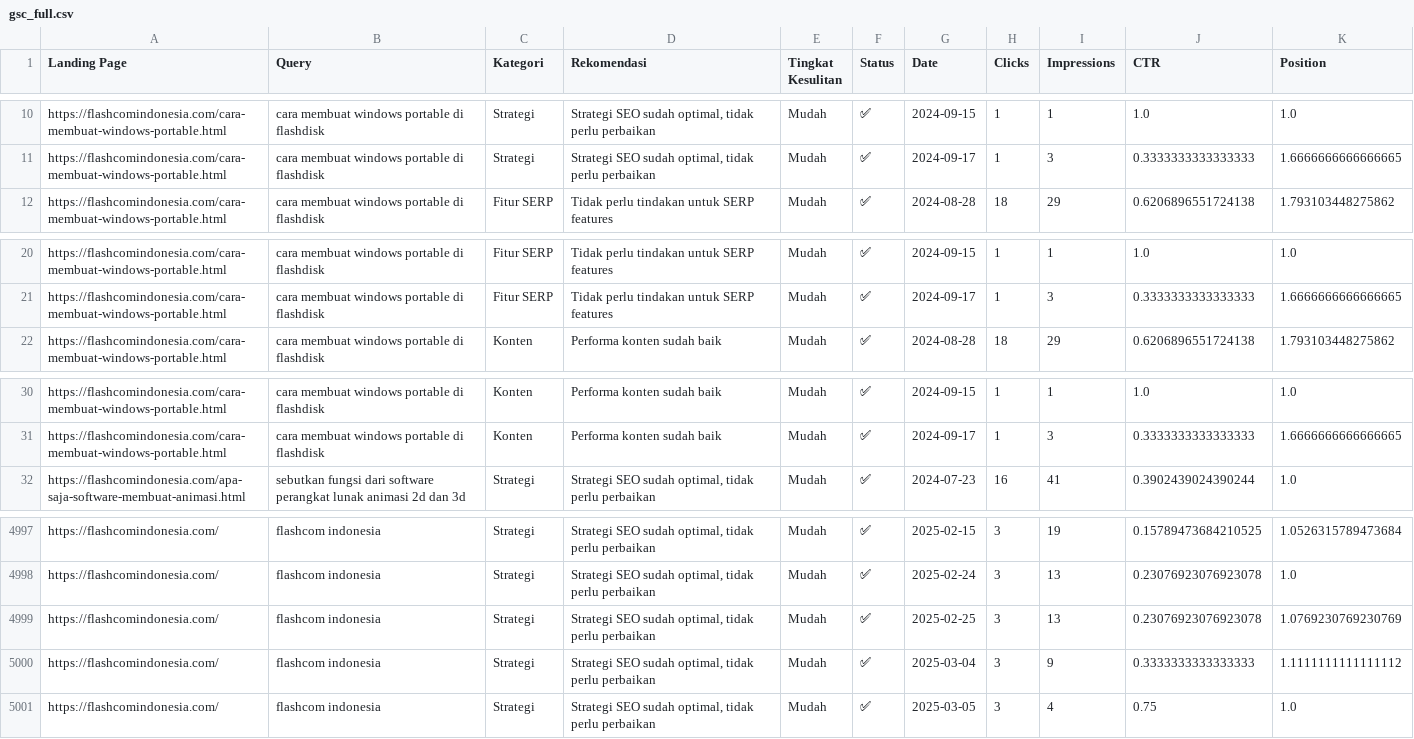
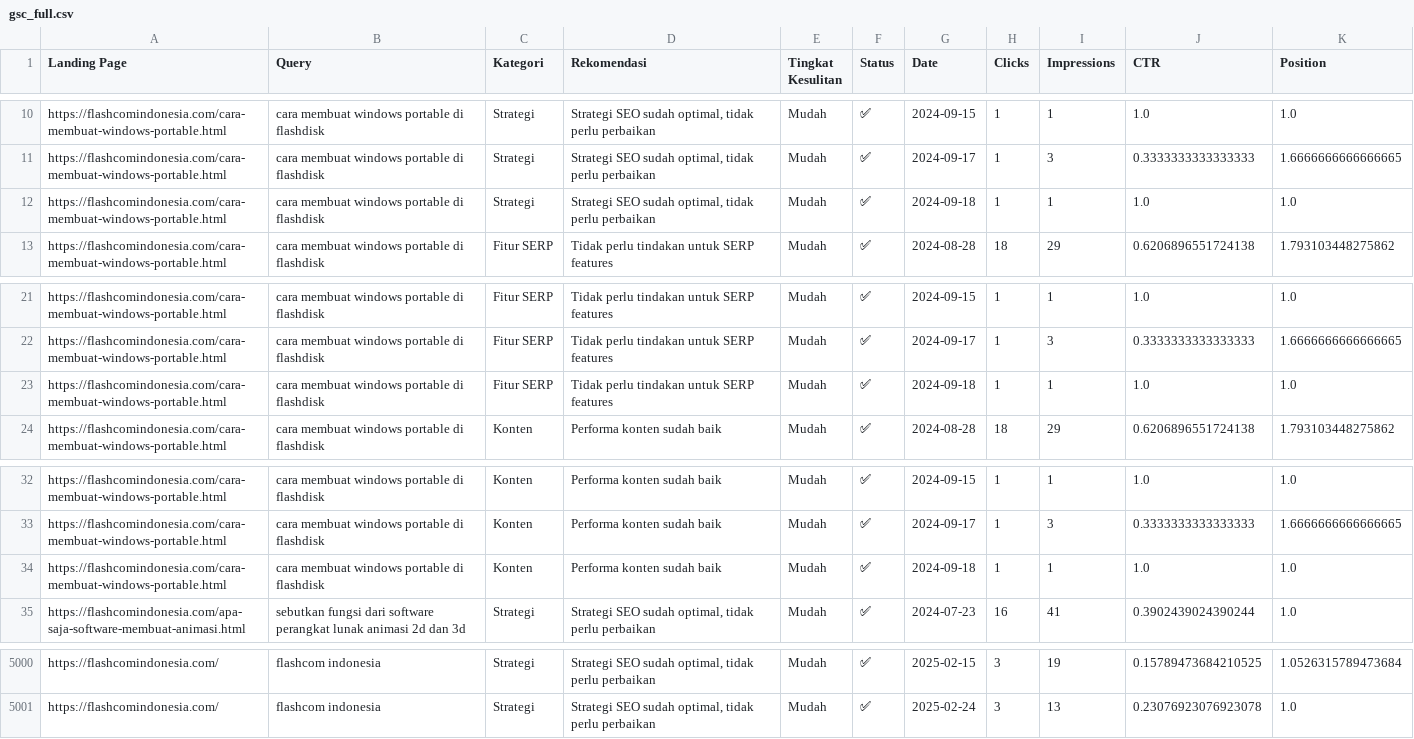
Before and after one commit to difaahh/gsc-insights, a CSV file: gsc_full.csv, drawn as a sheet; only a part is shown, gaps mark what is left out; removed rows and columns are numbered as before the commit, all else as after; the diff names each change by its address in the sheet, - before the commit and + after, or states it on an @@ line.

```diff
--- a/gsc_full.csv
+++ b/gsc_full.csv
+row 12: https://flashcomindonesia.com/cara-membuat-windows-portable.html | cara membuat windows portable di flashdisk | Strategi | Strategi SEO sudah optimal, tidak perlu perbaikan | Mudah | ✅ | 2024-09-18 | 1 | 1 | 1.0 | 1.0
+row 23: https://flashcomindonesia.com/cara-membuat-windows-portable.html | cara membuat windows portable di flashdisk | Fitur SERP | Tidak perlu tindakan untuk SERP features | Mudah | ✅ | 2024-09-18 | 1 | 1 | 1.0 | 1.0
+row 34: https://flashcomindonesia.com/cara-membuat-windows-portable.html | cara membuat windows portable di flashdisk | Konten | Performa konten sudah baik | Mudah | ✅ | 2024-09-18 | 1 | 1 | 1.0 | 1.0
-row 4999: https://flashcomindonesia.com/ | flashcom indonesia | Strategi | Strategi SEO sudah optimal, tidak perlu perbaikan | Mudah | ✅ | 2025-02-25 | 3 | 13 | 0.23076923076923078 | 1.0769230769230769
-row 5000: https://flashcomindonesia.com/ | flashcom indonesia | Strategi | Strategi SEO sudah optimal, tidak perlu perbaikan | Mudah | ✅ | 2025-03-04 | 3 | 9 | 0.3333333333333333 | 1.1111111111111112
-row 5001: https://flashcomindonesia.com/ | flashcom indonesia | Strategi | Strategi SEO sudah optimal, tidak perlu perbaikan | Mudah | ✅ | 2025-03-05 | 3 | 4 | 0.75 | 1.0
```
